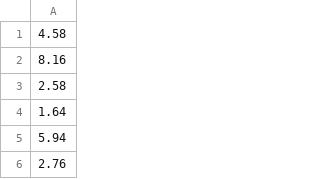
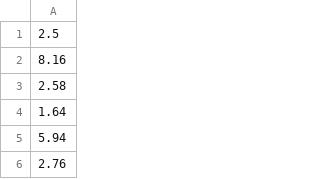
Before and after one commit to PhamMinhAnh2006/maven, a CSV file: filecsv/Circle.csv, drawn as a sheet; only a part is shown.

```diff
--- a/filecsv/Circle.csv
+++ b/filecsv/Circle.csv
@@ -1,2 +1,2 @@
-4.58
+2.5
 8.16
```
Also changed, not shown: 4 other files.
